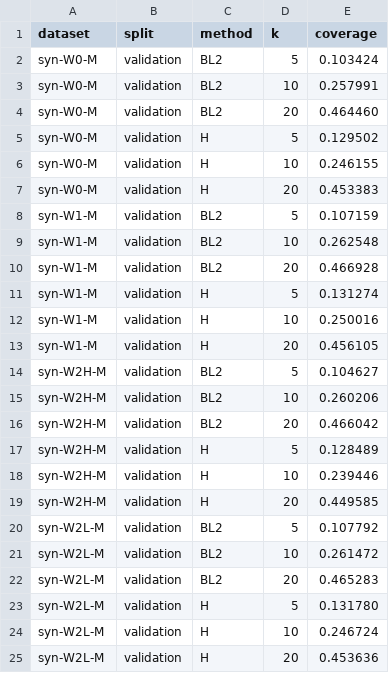
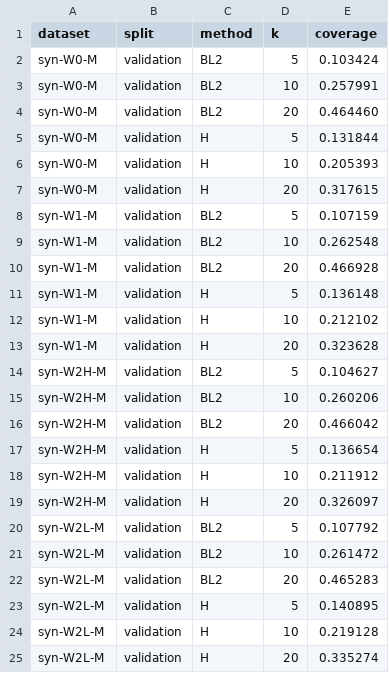
Before and after one commit to CaoNgocAnhTuan/Breadit, a CSV file: .docs/results/p7-tune-worlds/coverage.csv, drawn as a sheet.

```diff
--- a/.docs/results/p7-tune-worlds/coverage.csv
+++ b/.docs/results/p7-tune-worlds/coverage.csv
@@ -4,5 +4,5 @@ syn-W0-M,validation,BL2,10,0.257991
 syn-W0-M,validation,BL2,20,0.464460
-syn-W0-M,validation,H,5,0.129502
-syn-W0-M,validation,H,10,0.246155
-syn-W0-M,validation,H,20,0.453383
+syn-W0-M,validation,H,5,0.131844
+syn-W0-M,validation,H,10,0.205393
+syn-W0-M,validation,H,20,0.317615
 syn-W1-M,validation,BL2,5,0.107159
@@ -10,5 +10,5 @@ syn-W1-M,validation,BL2,10,0.262548
 syn-W1-M,validation,BL2,20,0.466928
-syn-W1-M,validation,H,5,0.131274
-syn-W1-M,validation,H,10,0.250016
-syn-W1-M,validation,H,20,0.456105
+syn-W1-M,validation,H,5,0.136148
+syn-W1-M,validation,H,10,0.212102
+syn-W1-M,validation,H,20,0.323628
 syn-W2H-M,validation,BL2,5,0.104627
@@ -16,5 +16,5 @@ syn-W2H-M,validation,BL2,10,0.260206
 syn-W2H-M,validation,BL2,20,0.466042
-syn-W2H-M,validation,H,5,0.128489
-syn-W2H-M,validation,H,10,0.239446
-syn-W2H-M,validation,H,20,0.449585
+syn-W2H-M,validation,H,5,0.136654
+syn-W2H-M,validation,H,10,0.211912
+syn-W2H-M,validation,H,20,0.326097
 syn-W2L-M,validation,BL2,5,0.107792
@@ -22,4 +22,4 @@ syn-W2L-M,validation,BL2,10,0.261472
 syn-W2L-M,validation,BL2,20,0.465283
-syn-W2L-M,validation,H,5,0.131780
-syn-W2L-M,validation,H,10,0.246724
-syn-W2L-M,validation,H,20,0.453636
+syn-W2L-M,validation,H,5,0.140895
+syn-W2L-M,validation,H,10,0.219128
+syn-W2L-M,validation,H,20,0.335274
```
Also changed, not shown: .docs/results/p7-tune-main/coverage.csv, .docs/results/p7-tune-main/summary.csv, 18 other files.
